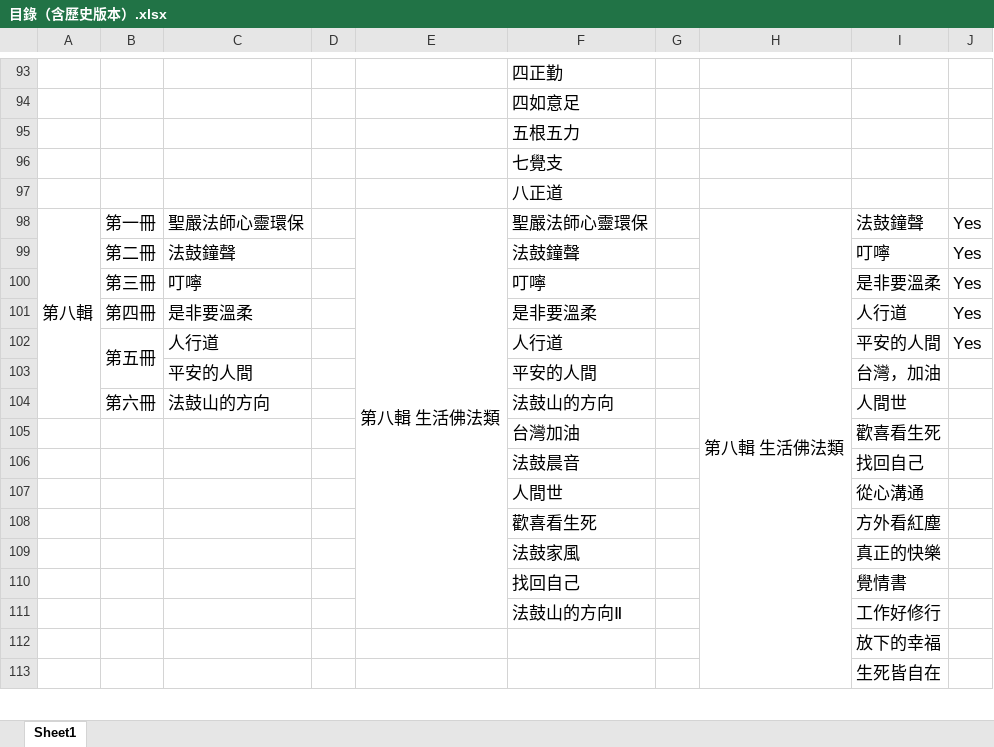
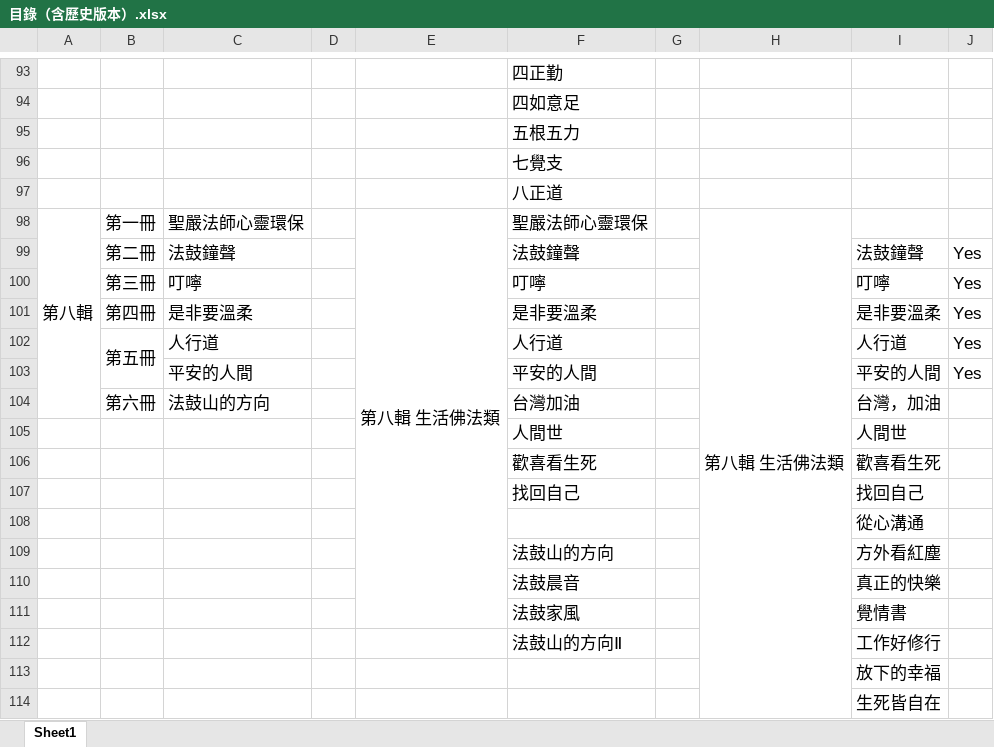
Before and after one commit to yuqianyi1001/faguquanji, an Excel workbook: 目錄（含歷史版本）.xlsx, sheet Sheet1, drawn as a sheet; only a part is shown, gaps mark what is left out; values as stored, in another font and other column widths than the file's, no borders; removed rows and columns are numbered as before the commit, all else as after; the diff names each change by its address in the sheet, - before the commit and + after, or states it on an @@ line.

Commit message:
Update 目錄（含歷史版本）.xlsx

```diff
--- a/目錄（含歷史版本）.xlsx (sheet Sheet1)
+++ b/目錄（含歷史版本）.xlsx (sheet Sheet1)
-E98:E111 merged
+E98:E111 merged
-I98: 法鼓鐘聲
+I98: (empty)
-J98: Yes
+J98: (empty)
-I99: 叮嚀
+I99: 法鼓鐘聲
-I100: 是非要溫柔
+I100: 叮嚀
-I101: 人行道
+I101: 是非要溫柔
-I102: 平安的人間
+I102: 人行道
-I103: 台灣，加油
+I103: 平安的人間
-J103: (empty)
+J103: Yes
-F104: 法鼓山的方向
+F104: 台灣加油
-I104: 人間世
+I104: 台灣，加油
-row 105:  |  |  |  |  | 台灣加油 |  |  | 歡喜看生死
-row 106:  |  |  |  |  | 法鼓晨音 |  |  | 找回自己
-I105: 從心溝通
+I105: 人間世
-I106: 方外看紅塵
+I106: 歡喜看生死
+row 107:  |  |  |  |  | 找回自己 |  |  | 找回自己
+row 108:  |  |  |  |  |  |  |  | 從心溝通
+row 109:  |  |  |  |  | 法鼓山的方向 |  |  | 方外看紅塵
-F110: 法鼓家風
+F110: 法鼓晨音
-F111: 找回自己
+F111: 法鼓家風
```
